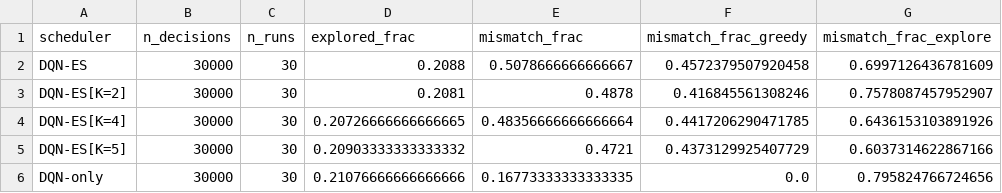
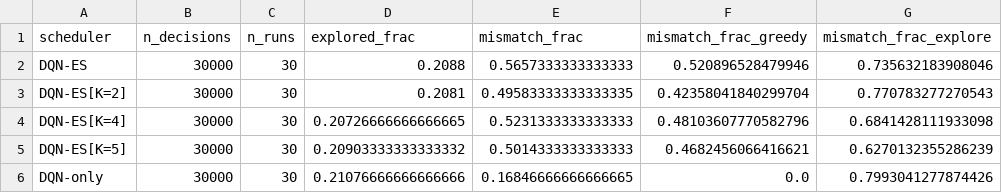
Before and after one commit to anayy09/DQN-ES, a CSV file: results/e11_exploration/e11_summary.csv, drawn as a sheet.

```diff
--- a/results/e11_exploration/e11_summary.csv
+++ b/results/e11_exploration/e11_summary.csv
@@ -1,6 +1,6 @@
 scheduler,n_decisions,n_runs,explored_frac,mismatch_frac,mismatch_frac_greedy,mismatch_frac_explore
-DQN-ES,30000,30,0.2088,0.5078666666666667,0.4572379507920458,0.6997126436781609
-DQN-ES[K=2],30000,30,0.2081,0.4878,0.416845561308246,0.7578087457952907
-DQN-ES[K=4],30000,30,0.20726666666666665,0.48356666666666664,0.4417206290471785,0.6436153103891926
-DQN-ES[K=5],30000,30,0.20903333333333332,0.4721,0.4373129925407729,0.6037314622867166
-DQN-only,30000,30,0.21076666666666666,0.16773333333333335,0.0,0.795824766724656
+DQN-ES,30000,30,0.2088,0.5657333333333333,0.520896528479946,0.735632183908046
+DQN-ES[K=2],30000,30,0.2081,0.49583333333333335,0.42358041840299704,0.770783277270543
+DQN-ES[K=4],30000,30,0.20726666666666665,0.5231333333333333,0.48103607770582796,0.6841428111933098
+DQN-ES[K=5],30000,30,0.20903333333333332,0.5014333333333333,0.4682456066416621,0.6270132355286239
+DQN-only,30000,30,0.21076666666666666,0.16846666666666665,0.0,0.7993041277874426
```
Also changed, not shown: results/e11_exploration/e11_by_phase.csv, results/e11_exploration/e11_curves.csv, 2 other files.
